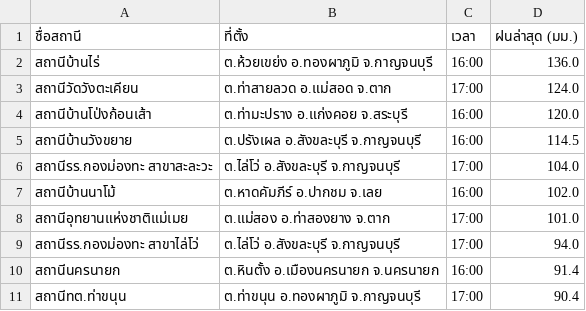
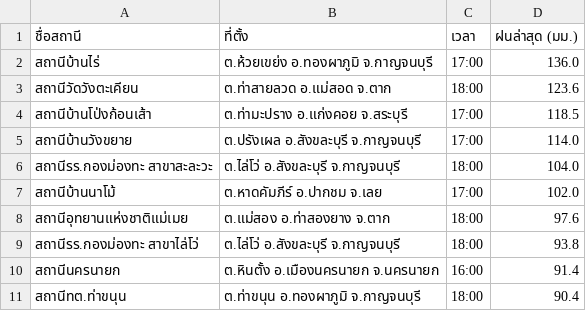
Before and after one commit to chaleeexez/scraper, a CSV file: thaiwater_rainfall_live.csv, drawn as a sheet.

```diff
--- a/thaiwater_rainfall_live.csv
+++ b/thaiwater_rainfall_live.csv
@@ -1,11 +1,11 @@
 ชื่อสถานี,ที่ตั้ง,เวลา,ฝนล่าสุด (มม.)
-สถานีบ้านไร่,ต.ห้วยเขย่ง อ.ทองผาภูมิ จ.กาญจนบุรี,16:00,136.0
-สถานีวัดวังตะเคียน,ต.ท่าสายลวด อ.แม่สอด จ.ตาก,17:00,124.0
-สถานีบ้านโป่งก้อนเส้า,ต.ท่ามะปราง อ.แก่งคอย จ.สระบุรี,16:00,120.0
-สถานีบ้านวังขยาย,ต.ปรังเผล อ.สังขละบุรี จ.กาญจนบุรี,16:00,114.5
-สถานีรร.กองม่องทะ สาขาสะละวะ,ต.ไล่โว่ อ.สังขละบุรี จ.กาญจนบุรี,17:00,104.0
-สถานีบ้านนาโม้,ต.หาดคัมภีร์ อ.ปากชม จ.เลย,16:00,102.0
-สถานีอุทยานแห่งชาติแม่เมย,ต.แม่สอง อ.ท่าสองยาง จ.ตาก,17:00,101.0
-สถานีรร.กองม่องทะ สาขาไล่โว่,ต.ไล่โว่ อ.สังขละบุรี จ.กาญจนบุรี,17:00,94.0
+สถานีบ้านไร่,ต.ห้วยเขย่ง อ.ทองผาภูมิ จ.กาญจนบุรี,17:00,136.0
+สถานีวัดวังตะเคียน,ต.ท่าสายลวด อ.แม่สอด จ.ตาก,18:00,123.6
+สถานีบ้านโป่งก้อนเส้า,ต.ท่ามะปราง อ.แก่งคอย จ.สระบุรี,17:00,118.5
+สถานีบ้านวังขยาย,ต.ปรังเผล อ.สังขละบุรี จ.กาญจนบุรี,17:00,114.0
+สถานีรร.กองม่องทะ สาขาสะละวะ,ต.ไล่โว่ อ.สังขละบุรี จ.กาญจนบุรี,18:00,104.0
+สถานีบ้านนาโม้,ต.หาดคัมภีร์ อ.ปากชม จ.เลย,17:00,102.0
+สถานีอุทยานแห่งชาติแม่เมย,ต.แม่สอง อ.ท่าสองยาง จ.ตาก,18:00,97.6
+สถานีรร.กองม่องทะ สาขาไล่โว่,ต.ไล่โว่ อ.สังขละบุรี จ.กาญจนบุรี,18:00,93.8
 สถานีนครนายก,ต.หินตั้ง อ.เมืองนครนายก จ.นครนายก,16:00,91.4
-สถานีทต.ท่าขนุน,ต.ท่าขนุน อ.ทองผาภูมิ จ.กาญจนบุรี,17:00,90.4
+สถานีทต.ท่าขนุน,ต.ท่าขนุน อ.ทองผาภูมิ จ.กาญจนบุรี,18:00,90.4
```
